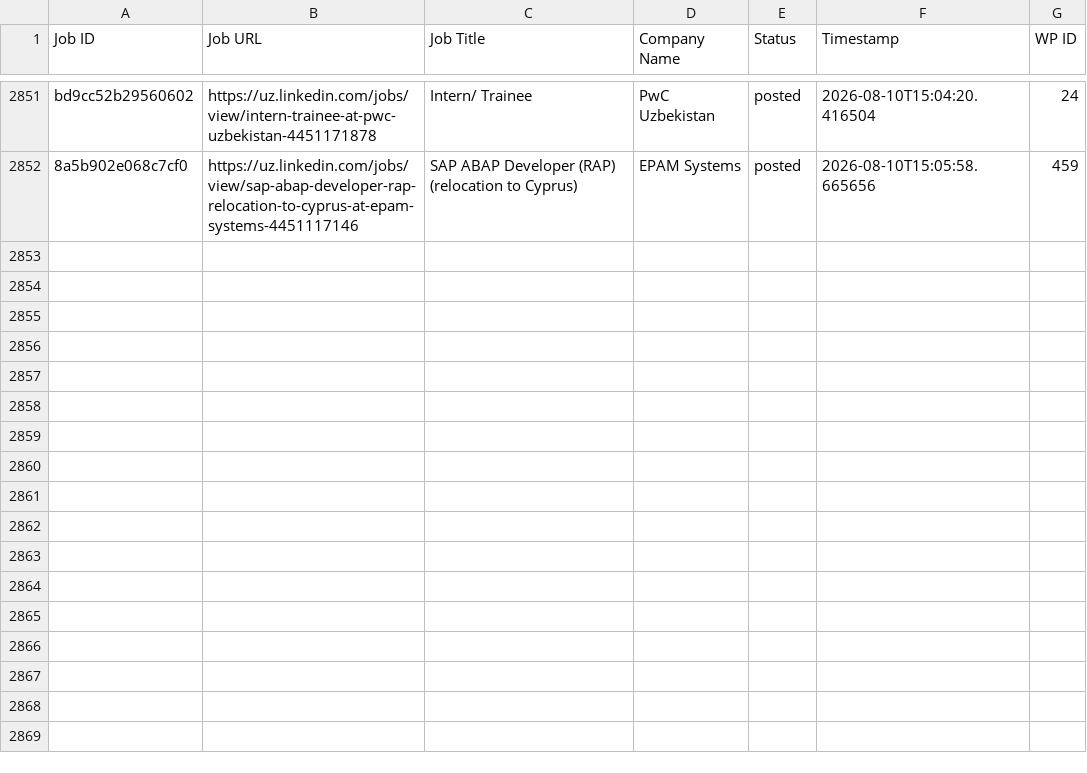
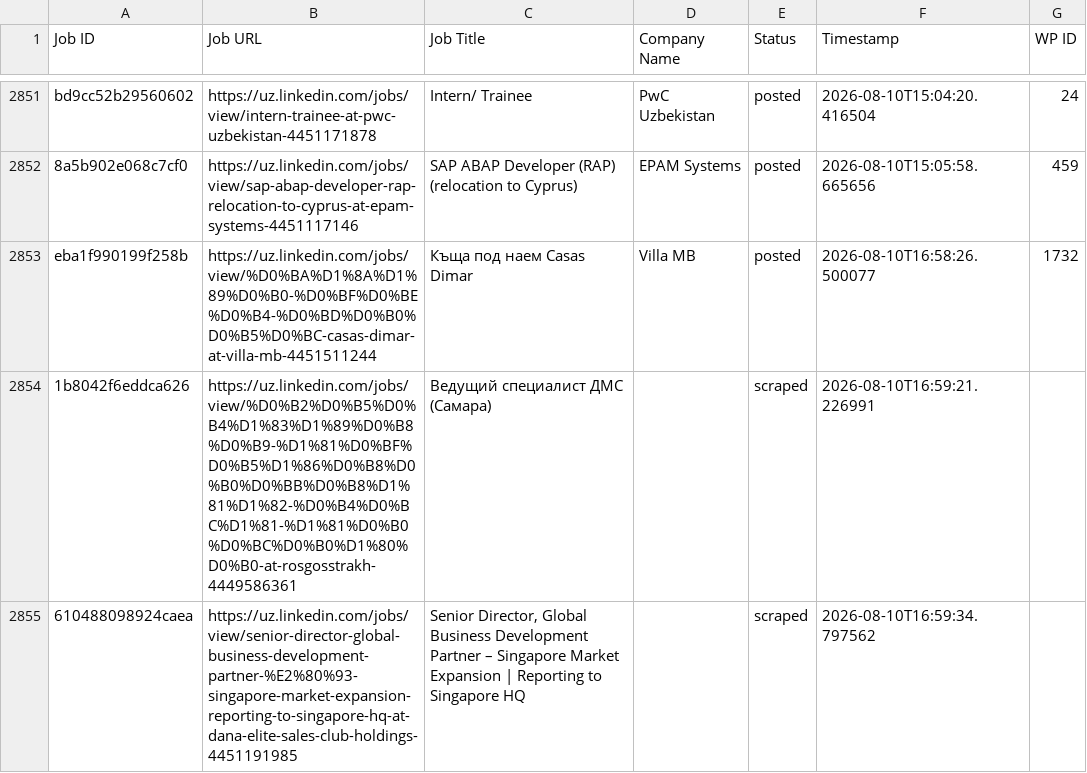
Before and after one commit to innovationinc2000/uz, a CSV file: processed_jobs.csv, drawn as a sheet; only a part is shown, gaps mark what is left out; the diff names each change by its address in the sheet, - before the commit and + after, or states it on an @@ line.

```diff
--- a/processed_jobs.csv
+++ b/processed_jobs.csv
+row 2853: eba1f990199f258b | https://uz.linkedin.com/jobs/view/%D0%BA%D1%8A%D1%89%D0%B0-%D0%BF%D0%BE%D0%B4-%D0%BD%D0%B0%D0%B5%D0%BC-casas-dimar-at-villa-mb-4451511244 | Къща под наем Casas Dimar | Villa MB | posted | 2026-08-10T16:58:26.500077 | 1732
+row 2854: 1b8042f6eddca626 | https://uz.linkedin.com/jobs/view/%D0%B2%D0%B5%D0%B4%D1%83%D1%89%D0%B8%D0%B9-%D1%81%D0%BF%D0%B5%D1%86%D0%B8%D0%B0%D0%BB%D0%B8%D1%81%D1%82-%D0%B4%D0%BC%D1%81-%D1%81%D0%B0%D0%BC%D0%B0%D1%80%D0%B0-at-rosgosstrakh-4449586361 | Ведущий специалист ДМС (Самара) |  | scraped | 2026-08-10T16:59:21.226991
+row 2855: 610488098924caea | https://uz.linkedin.com/jobs/view/senior-director-global-business-development-partner-%E2%80%93-singapore-market-expansion-reporting-to-singapore-hq-at-dana-elite-sales-club-holdings-4451191985 | Senior Director, Global Business Development Partner – Singapore Market Expansion | Reporting to Singapore HQ |  | scraped | 2026-08-10T16:59:34.797562
```
